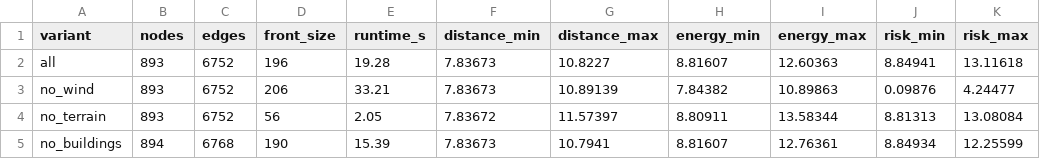
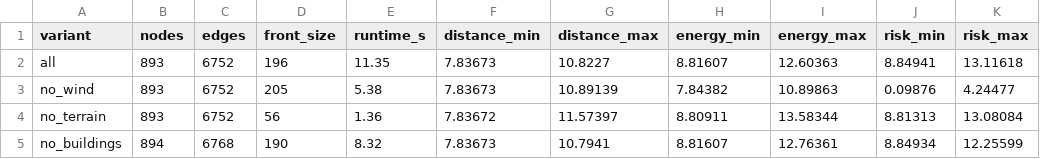
Before and after one commit to thirumuruganra/fyp-drone, a CSV file: Implementation/outputs/ablation/ablation_summary.csv, drawn as a sheet; only a part is shown; the diff names each change by its address in the sheet, - before the commit and + after, or states it on an @@ line.

```diff
--- a/Implementation/outputs/ablation/ablation_summary.csv
+++ b/Implementation/outputs/ablation/ablation_summary.csv
-E2 (runtime_s): 19.28
+E2 (runtime_s): 11.35
-D3 (front_size): 206
+D3 (front_size): 205
-E3 (runtime_s): 33.21
+E3 (runtime_s): 5.38
-E4 (runtime_s): 2.05
+E4 (runtime_s): 1.36
-E5 (runtime_s): 15.39
+E5 (runtime_s): 8.32
```
Also changed, not shown: 15 other files.
